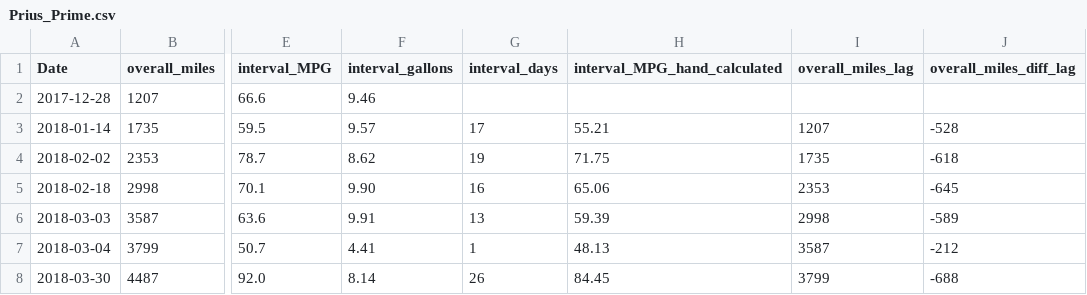
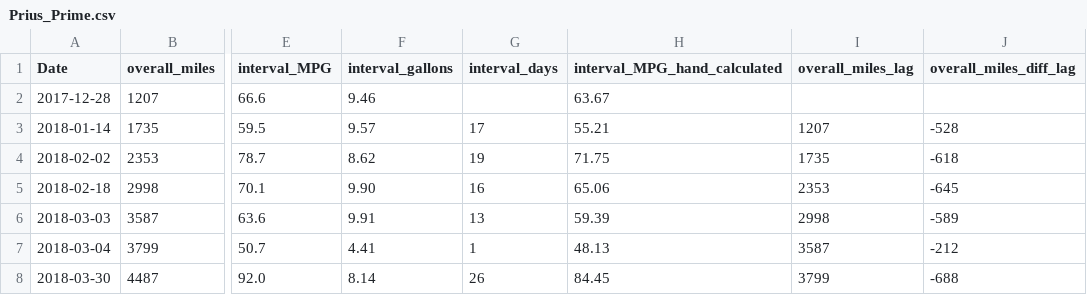
Before and after one commit to idsts2670/statistical-analysis, a CSV file: 582/Applied_MS_Exam/data/Prius_Prime.csv, drawn as a sheet; only a part is shown, gaps mark what is left out; the diff names each change by its address in the sheet, - before the commit and + after, or states it on an @@ line.

```diff
--- a/582/Applied_MS_Exam/data/Prius_Prime.csv
+++ b/582/Applied_MS_Exam/data/Prius_Prime.csv
-H2 (interval_MPG_hand_calculated): (empty)
+H2 (interval_MPG_hand_calculated): 63.67
```
Also changed, not shown: 582/Applied_MS_Exam/data/Prius_Prime_v2.csv, 5 other files.
